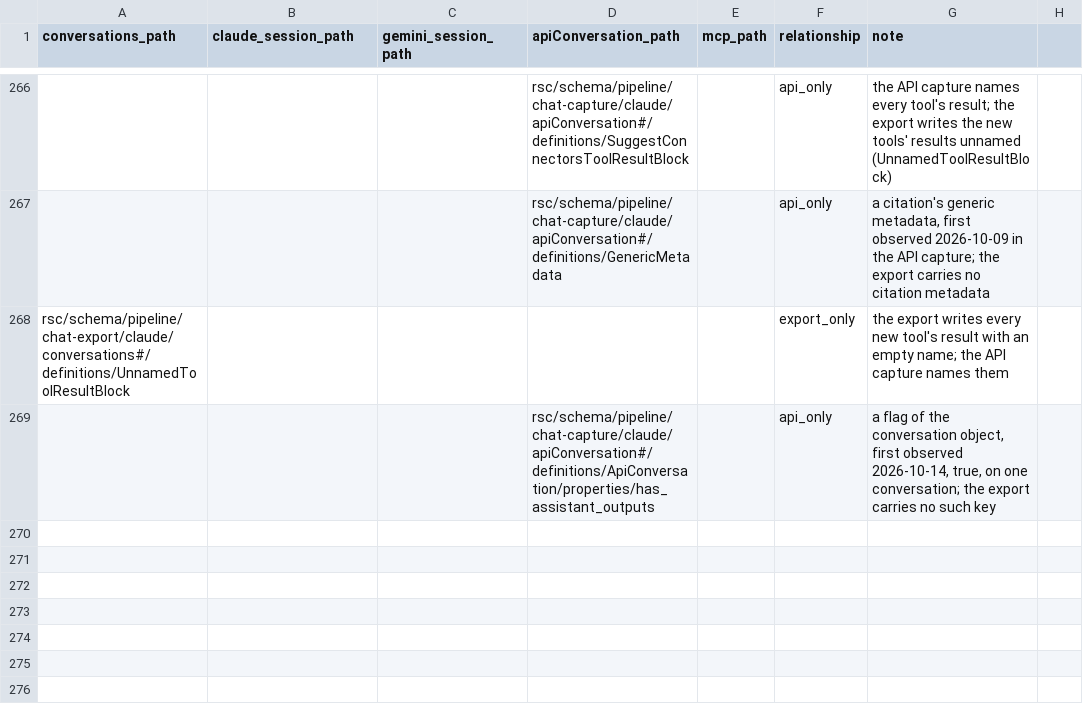
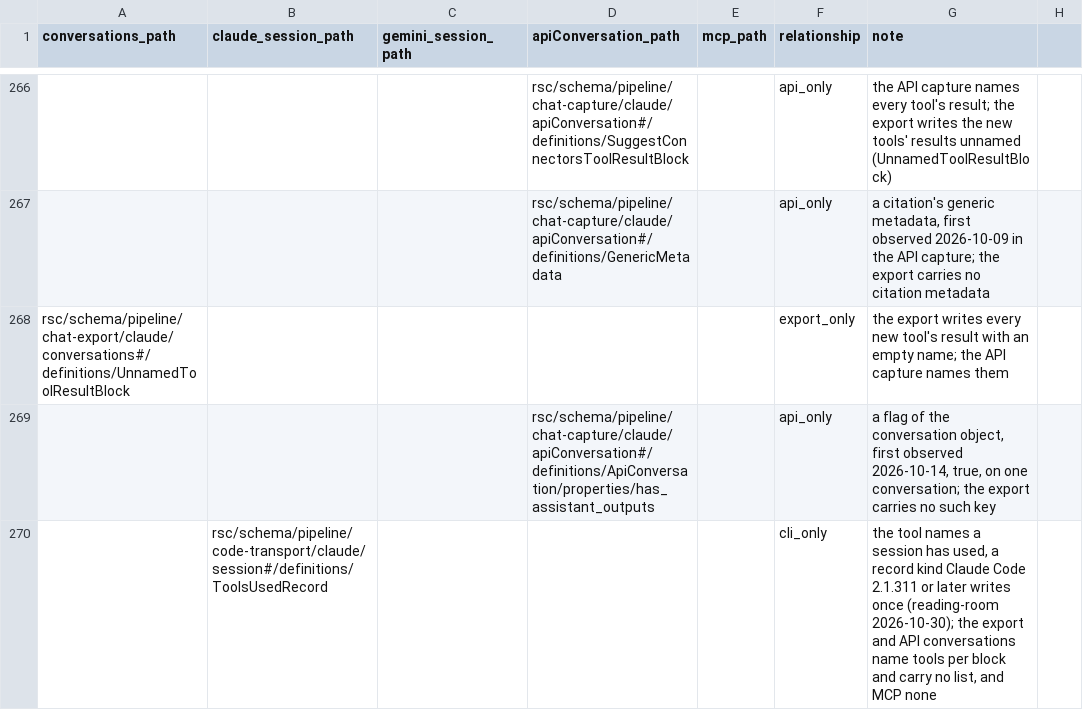
Before and after one commit to rpus/corpus-yoga, a CSV file: rsc/model/model_join.csv, drawn as a sheet; only a part is shown, gaps mark what is left out; the diff names each change by its address in the sheet, - before the commit and + after, or states it on an @@ line.

Commit message:
the session family should admit a tools-used record, the tool names a session has used, which Claude Code 2.1.311 or later writes, so that the session staged on reading-room on 2026-10-30 validates at the latest version and promotes (#978)
session v26 admits the tools-used record and the two cache lifetimes a cost-state's model usage carries

Reading-room's session e2d2039d-b1e5-4691-99f9-f0629d13e243, captured on
2026-10-30, is refused at v25 by the rehearsal of 2026-10-30T000655Z at
record 24512, a `tools-used` record - the tool names the session has used -
which no branch of Record declared; admitted, v25 refuses the same session at
its last record, a cost-state whose modelUsage carries
cacheCreationEphemeral1hInputTokens and cacheCreationEphemeral5mInputTokens,
which ModelUsage closed. Both are Claude Code 2.1.312's, first seen on
reading-room on 2026-10-30, and no other held session carries either.

v26 (rsc/schema/pipeline/code-transport/claude/session) adds the
ToolsUsedRecord branch and the two optional integers, narrows nothing, and
validates the whole staged session where v25 stops at 24512. The model
candidate pins v26; rsc/model/model_join.csv gains a cli_only row for
ToolsUsedRecord, as CostStateRecord has one - the export and API
conversations name tools per block and carry no list and no usage per model,
and MCP none.

Join review: ToolsUsedRecord's tools are the words ToolUseBlock.name uses,
a bare string in the session family with no counterpart definition in the
other families (NamespacedToolName and McpPrefixedToolName are the chat
families' own, joined between themselves); the two usage keys sit inside
CostStateRecord, whose row already says the other families carry no cost.

Signature: reading-room/claude/e2d2039d

```diff
--- a/rsc/model/model_join.csv
+++ b/rsc/model/model_join.csv
+row 270:  | rsc/schema/pipeline/code-transport/claude/session#/definitions/ToolsUsedRecord |  |  |  | cli_only | the tool names a session has used, a record kind Claude Code 2.1.311 or later writes once (reading-room 2026-10-30); the export and API conversations name tools per block and carry no list, and MCP none
```
Also changed, not shown: 4 other files.
